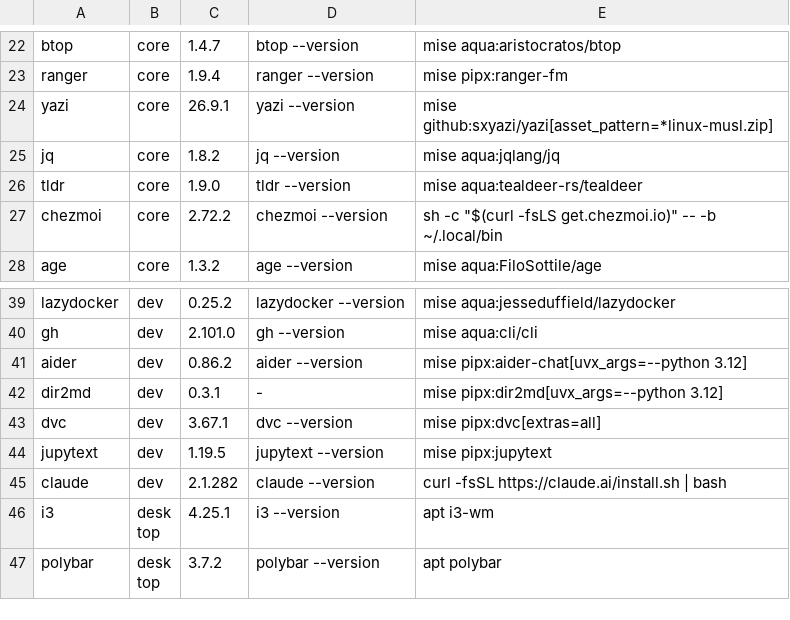
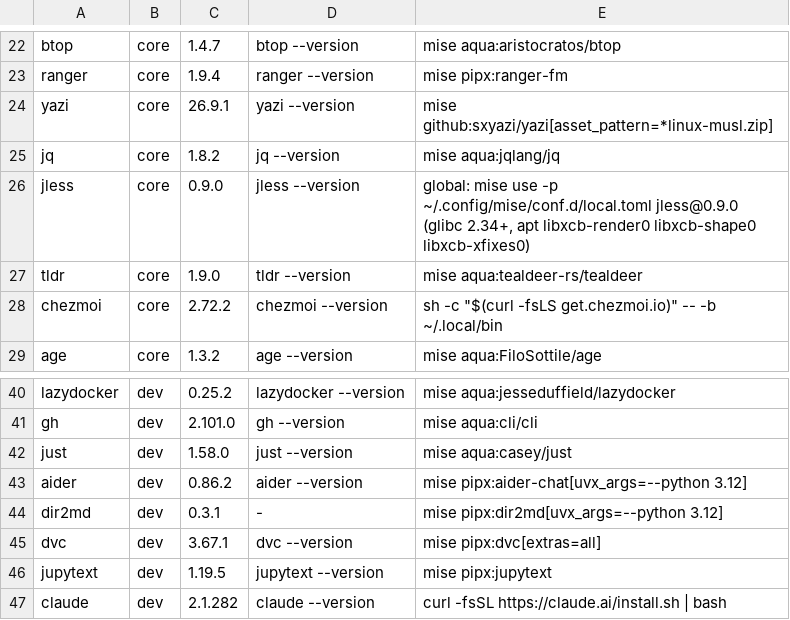
Before and after one commit to SappyJoy/dotfiles, a TSV file: home/dot_config/tools/tools.tsv, drawn as a sheet; only a part is shown, gaps mark what is left out; the shorter side is filled out with more unchanged rows; the diff names each change by its address in the sheet, - before the commit and + after, or states it on an @@ line.

```diff
--- a/home/dot_config/tools/tools.tsv
+++ b/home/dot_config/tools/tools.tsv
+row 26: jless | core | 0.9.0 | jless --version | global: mise use -p ~/.config/mise/conf.d/local.toml jless@0.9.0 (glibc 2.34+, apt libxcb-render0 libxcb-shape0 libxcb-xfixes0)
+row 42: just | dev | 1.58.0 | just --version | mise aqua:casey/just
```
